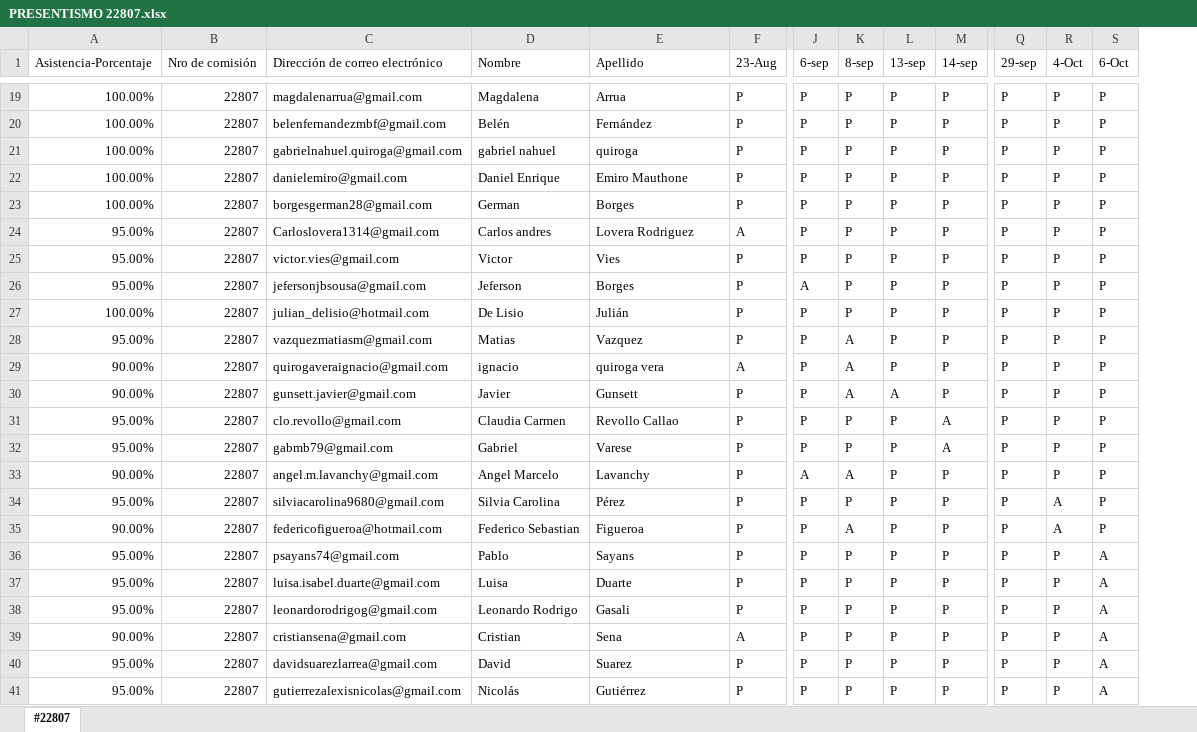
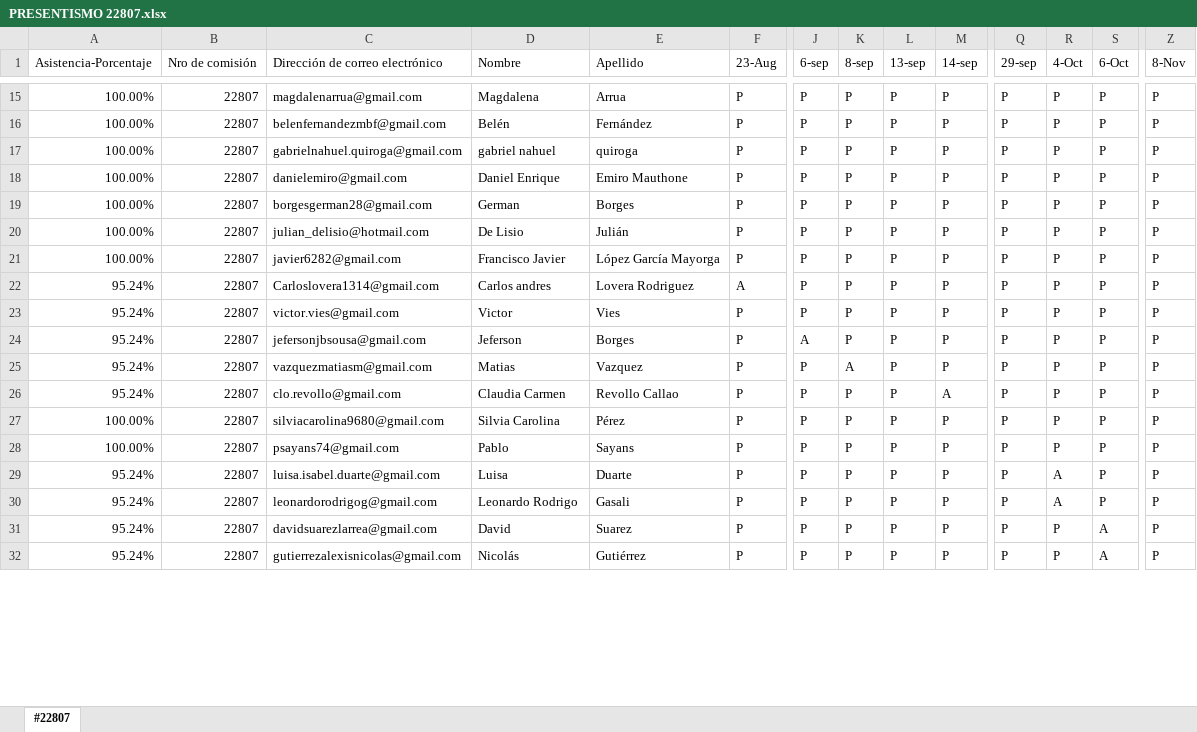
Before and after one commit to DevJumpProf/comision22807, an Excel workbook: PRESENTISMO 22807.xlsx, sheet #22807, drawn as a sheet; only a part is shown, gaps mark what is left out; values as stored, in another font and other column widths than the file's, no cell formats; removed rows and columns are numbered as before the commit, all else as after; rows hold the shown columns only; the diff covers the shown part only; the diff names each change by its address in the sheet, - before the commit and + after, or states it on an @@ line.

```diff
--- a/PRESENTISMO 22807.xlsx (sheet #22807)
+++ b/PRESENTISMO 22807.xlsx (sheet #22807)
+column Z (8-Nov), rows 15-22: all P; rows 25-32: all P
-row 24: 95.00% | 22807 | Carloslovera1314@gmail.com | Carlos andres | Lovera Rodriguez | A | P | P | P | P | P | P | P
-row 25: 95.00% | 22807 | victor.vies@gmail.com | Victor | Vies | P | P | P | P | P | P | P | P
-row 26: 95.00% | 22807 | jefersonjbsousa@gmail.com | Jeferson | Borges | P | A | P | P | P | P | P | P
-A21 (Asistencia-Porcentaje): 95.00%
+A21 (Asistencia-Porcentaje): 100.00%
-C21 (Dirección de correo electrónico): vazquezmatiasm@gmail.com
+C21 (Dirección de correo electrónico): javier6282@gmail.com
-D21 (Nombre): Matias
+D21 (Nombre): Francisco Javier
-E21 (Apellido): Vazquez
+E21 (Apellido): López García Mayorga
-K21:K22 (8-sep): A
+K21:K22 (8-sep): P
-A22 (Asistencia-Porcentaje): 90.00%
+A22 (Asistencia-Porcentaje): 95.24%
-C22 (Dirección de correo electrónico): quirogaveraignacio@gmail.com
+C22 (Dirección de correo electrónico): Carloslovera1314@gmail.com
-D22 (Nombre): ignacio
+D22 (Nombre): Carlos andres
-E22 (Apellido): quiroga vera
+E22 (Apellido): Lovera Rodriguez
+row 23: 95.24% | 22807 | victor.vies@gmail.com | Victor | Vies | P | P | P | P | P | P | P | P | P
+row 24: 95.24% | 22807 | jefersonjbsousa@gmail.com | Jeferson | Borges | P | A | P | P | P | P | P | P | P
-A25 (Asistencia-Porcentaje): 90.00%
+A25 (Asistencia-Porcentaje): 95.24%
-C25 (Dirección de correo electrónico): gunsett.javier@gmail.com
+C25 (Dirección de correo electrónico): vazquezmatiasm@gmail.com
-D25 (Nombre): Javier
+D25 (Nombre): Matias
-E25 (Apellido): Gunsett
+E25 (Apellido): Vazquez
-L25 (13-sep): A
+L25 (13-sep): P
-A26 (Asistencia-Porcentaje): 95.00%
+A26 (Asistencia-Porcentaje): 95.24%
-row 32: 95.00% | 22807 | gabmb79@gmail.com | Gabriel | Varese | P | P | P | P | A | P | P | P
-row 33: 90.00% | 22807 | angel.m.lavanchy@gmail.com | Angel Marcelo | Lavanchy | P | A | A | P | P | P | P | P
-A27 (Asistencia-Porcentaje): 95.00%
+A27 (Asistencia-Porcentaje): 100.00%
-R27 (4-Oct): A
+R27 (4-Oct): P
-row 35: 90.00% | 22807 | federicofigueroa@hotmail.com | Federico Sebastian | Figueroa | P | P | A | P | P | P | A | P
-A28 (Asistencia-Porcentaje): 95.00%
+A28 (Asistencia-Porcentaje): 100.00%
-S28:S30 (6-Oct): A
+S28:S30 (6-Oct): P
-A29:A30 (Asistencia-Porcentaje): 95.00%
+A29:A30 (Asistencia-Porcentaje): 95.24%
-R29:R30 (4-Oct): P
+R29:R30 (4-Oct): A
-row 39: 90.00% | 22807 | cristiansena@gmail.com | Cristian | Sena | A | P | P | P | P | P | P | A
-A31:A32 (Asistencia-Porcentaje): 95.00%
+A31:A32 (Asistencia-Porcentaje): 95.24%
```
Also changed, not shown: 16 added rows, 11 removed rows and 116 edited cells elsewhere in this sheet, cell formats, formulas that keep their value, PROYECTOS 22807.xlsx, 10 other files.
